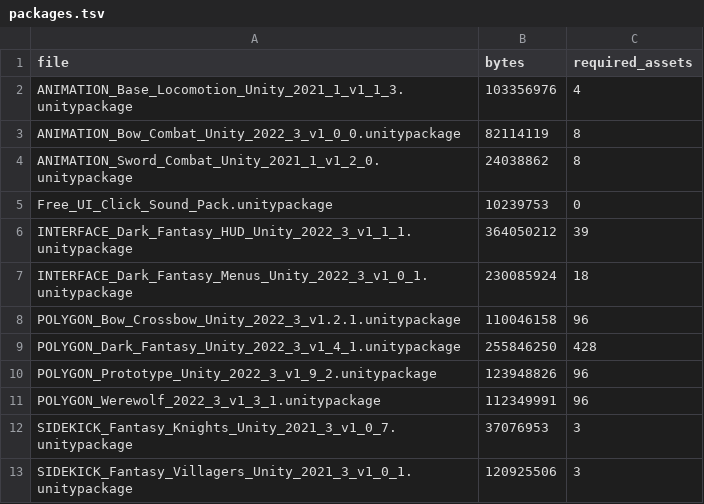
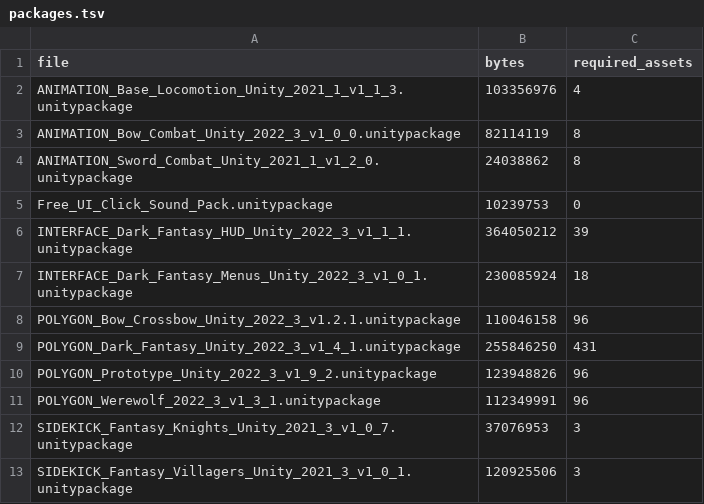
Before and after one commit to OruteZ/Project-Vampire-Turn-Strategy, a TSV file: tools/assets/packages.tsv, drawn as a sheet.

```diff
--- a/tools/assets/packages.tsv
+++ b/tools/assets/packages.tsv
@@ -8,3 +8,3 @@ INTERFACE_Dark_Fantasy_Menus_Unity_2022_3_v1_0_1.unitypackage	230085924	18
 POLYGON_Bow_Crossbow_Unity_2022_3_v1.2.1.unitypackage	110046158	96
-POLYGON_Dark_Fantasy_Unity_2022_3_v1_4_1.unitypackage	255846250	428
+POLYGON_Dark_Fantasy_Unity_2022_3_v1_4_1.unitypackage	255846250	431
 POLYGON_Prototype_Unity_2022_3_v1_9_2.unitypackage	123948826	96
```
Also changed, not shown: 28 other files.
